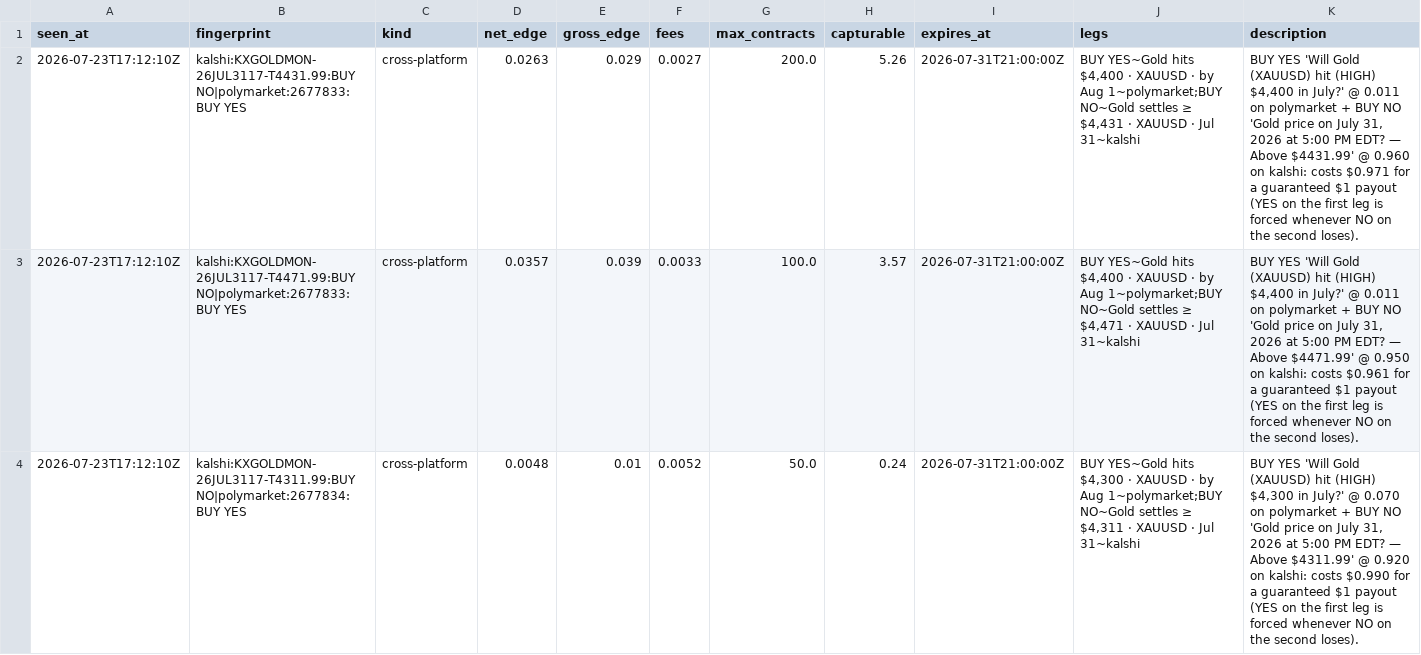
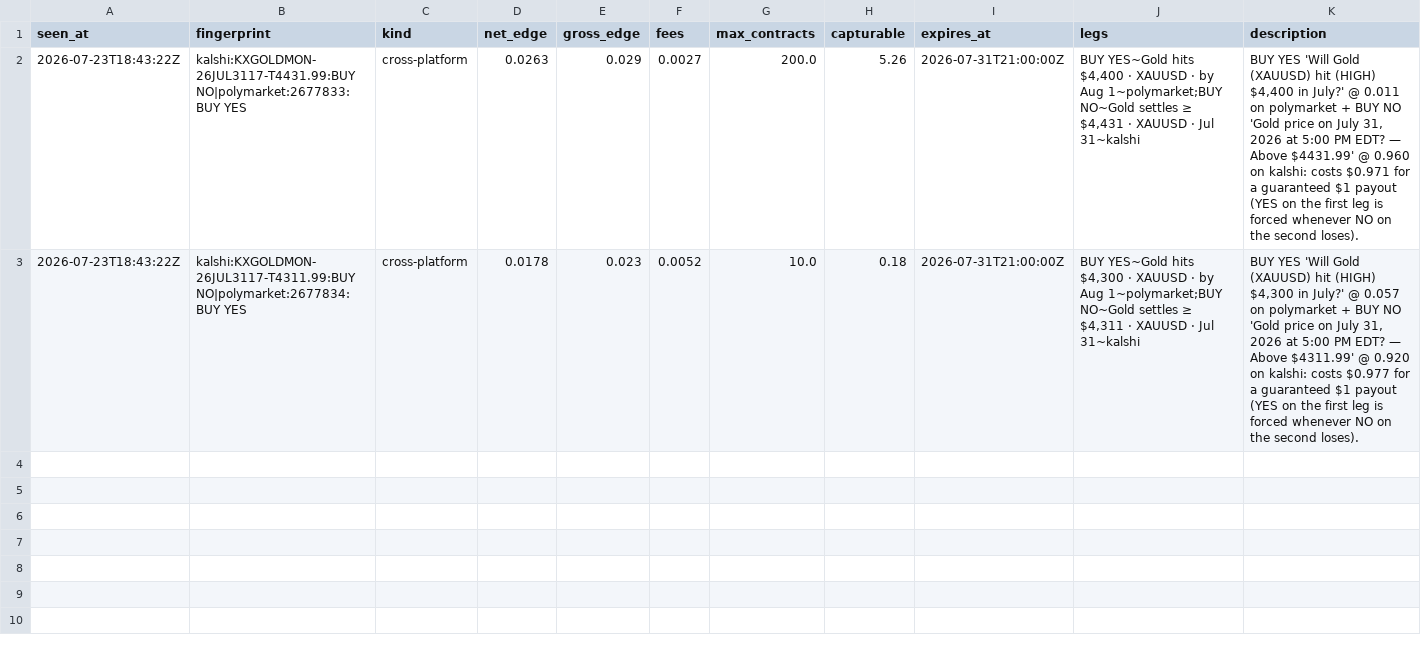
Before and after one commit to IshaanSrivastava1/markets-dashboard, a CSV file: data/arb_current.csv, drawn as a sheet.

```diff
--- a/data/arb_current.csv
+++ b/data/arb_current.csv
@@ -1,4 +1,3 @@
 seen_at,fingerprint,kind,net_edge,gross_edge,fees,max_contracts,capturable,expires_at,legs,description
-2026-07-23T17:12:10Z,kalshi:KXGOLDMON-26JUL3117-T4431.99:BUY NO|polymarket:2677833:BUY YES,cross-platform,0.0263,0.029,0.0027,200.0,5.26,2026-07-31T21:00:00Z,"BUY YES~Gold hits $4,400 · XAUUSD · by Aug 1~polymarket;BUY NO~Gold settles ≥ $4,431 · XAUUSD · Jul 31~kalshi","BUY YES 'Will Gold (XAUUSD) hit (HIGH) $4,400 in July?' @ 0.011 on polymarket + BUY NO 'Gold price on July 31, 2026 at 5:00 PM EDT? — Above $4431.99' @ 0.960 on kalshi: costs $0.971 for a guaranteed $1 payout (YES on the first leg is forced whenever NO on the second loses)."
-2026-07-23T17:12:10Z,kalshi:KXGOLDMON-26JUL3117-T4471.99:BUY NO|polymarket:2677833:BUY YES,cross-platform,0.0357,0.039,0.0033,100.0,3.57,2026-07-31T21:00:00Z,"BUY YES~Gold hits $4,400 · XAUUSD · by Aug 1~polymarket;BUY NO~Gold settles ≥ $4,471 · XAUUSD · Jul 31~kalshi","BUY YES 'Will Gold (XAUUSD) hit (HIGH) $4,400 in July?' @ 0.011 on polymarket + BUY NO 'Gold price on July 31, 2026 at 5:00 PM EDT? — Above $4471.99' @ 0.950 on kalshi: costs $0.961 for a guaranteed $1 payout (YES on the first leg is forced whenever NO on the second loses)."
-2026-07-23T17:12:10Z,kalshi:KXGOLDMON-26JUL3117-T4311.99:BUY NO|polymarket:2677834:BUY YES,cross-platform,0.0048,0.01,0.0052,50.0,0.24,2026-07-31T21:00:00Z,"BUY YES~Gold hits $4,300 · XAUUSD · by Aug 1~polymarket;BUY NO~Gold settles ≥ $4,311 · XAUUSD · Jul 31~kalshi","BUY YES 'Will Gold (XAUUSD) hit (HIGH) $4,300 in July?' @ 0.070 on polymarket + BUY NO 'Gold price on July 31, 2026 at 5:00 PM EDT? — Above $4311.99' @ 0.920 on kalshi: costs $0.990 for a guaranteed $1 payout (YES on the first leg is forced whenever NO on the second loses)."
+2026-07-23T18:43:22Z,kalshi:KXGOLDMON-26JUL3117-T4431.99:BUY NO|polymarket:2677833:BUY YES,cross-platform,0.0263,0.029,0.0027,200.0,5.26,2026-07-31T21:00:00Z,"BUY YES~Gold hits $4,400 · XAUUSD · by Aug 1~polymarket;BUY NO~Gold settles ≥ $4,431 · XAUUSD · Jul 31~kalshi","BUY YES 'Will Gold (XAUUSD) hit (HIGH) $4,400 in July?' @ 0.011 on polymarket + BUY NO 'Gold price on July 31, 2026 at 5:00 PM EDT? — Above $4431.99' @ 0.960 on kalshi: costs $0.971 for a guaranteed $1 payout (YES on the first leg is forced whenever NO on the second loses)."
+2026-07-23T18:43:22Z,kalshi:KXGOLDMON-26JUL3117-T4311.99:BUY NO|polymarket:2677834:BUY YES,cross-platform,0.0178,0.023,0.0052,10.0,0.18,2026-07-31T21:00:00Z,"BUY YES~Gold hits $4,300 · XAUUSD · by Aug 1~polymarket;BUY NO~Gold settles ≥ $4,311 · XAUUSD · Jul 31~kalshi","BUY YES 'Will Gold (XAUUSD) hit (HIGH) $4,300 in July?' @ 0.057 on polymarket + BUY NO 'Gold price on July 31, 2026 at 5:00 PM EDT? — Above $4311.99' @ 0.920 on kalshi: costs $0.977 for a guaranteed $1 payout (YES on the first leg is forced whenever NO on the second loses)."
```
Also changed, not shown: 1 other file.
